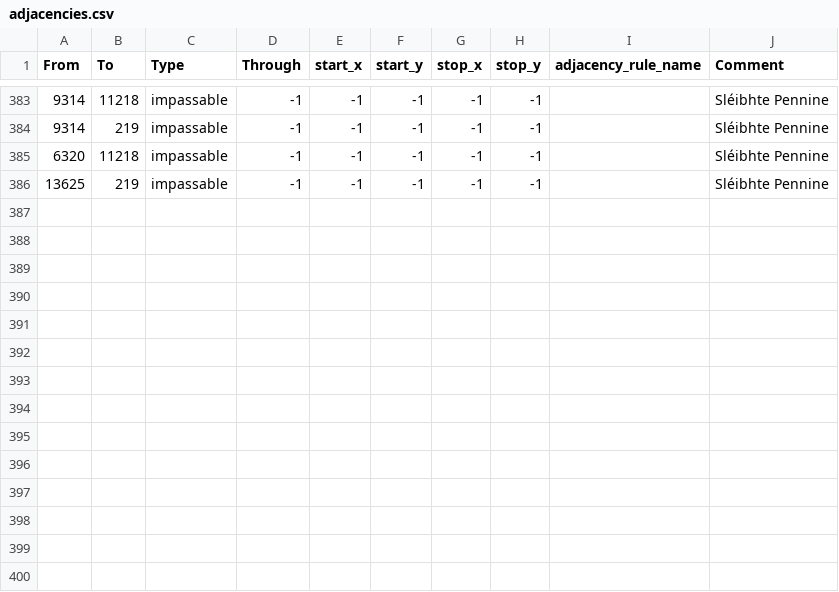
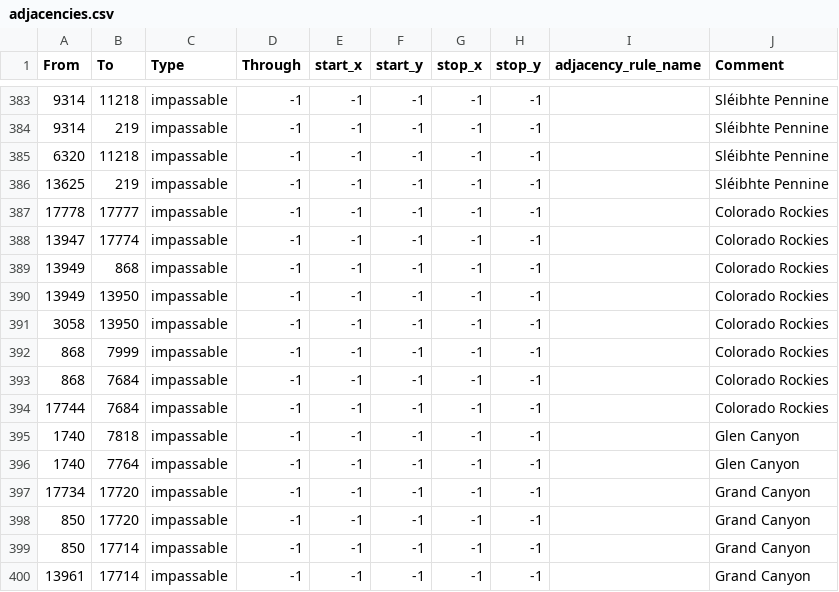
Before and after one commit to ContinentCraft/HoI4_Second_Cold_War, a CSV file: map/adjacencies.csv, drawn as a sheet; only a part is shown, gaps mark what is left out.

```diff
--- a/map/adjacencies.csv
+++ b/map/adjacencies.csv
@@ -386 +386,15 @@ From;To;Type;Through;start_x;start_y;stop_x;stop_y;adjacency_rule_name;Comment
 13625;219;impassable;-1;-1;-1;-1;-1;;Sléibhte Pennine
+17778;17777;impassable;-1;-1;-1;-1;-1;;Colorado Rockies
+13947;17774;impassable;-1;-1;-1;-1;-1;;Colorado Rockies
+13949;868;impassable;-1;-1;-1;-1;-1;;Colorado Rockies
+13949;13950;impassable;-1;-1;-1;-1;-1;;Colorado Rockies
+3058;13950;impassable;-1;-1;-1;-1;-1;;Colorado Rockies
+868;7999;impassable;-1;-1;-1;-1;-1;;Colorado Rockies
+868;7684;impassable;-1;-1;-1;-1;-1;;Colorado Rockies
+17744;7684;impassable;-1;-1;-1;-1;-1;;Colorado Rockies
+1740;7818;impassable;-1;-1;-1;-1;-1;;Glen Canyon
+1740;7764;impassable;-1;-1;-1;-1;-1;;Glen Canyon
+17734;17720;impassable;-1;-1;-1;-1;-1;;Grand Canyon
+850;17720;impassable;-1;-1;-1;-1;-1;;Grand Canyon
+850;17714;impassable;-1;-1;-1;-1;-1;;Grand Canyon
+13961;17714;impassable;-1;-1;-1;-1;-1;;Grand Canyon
```
Also changed, not shown: 40 other files.
